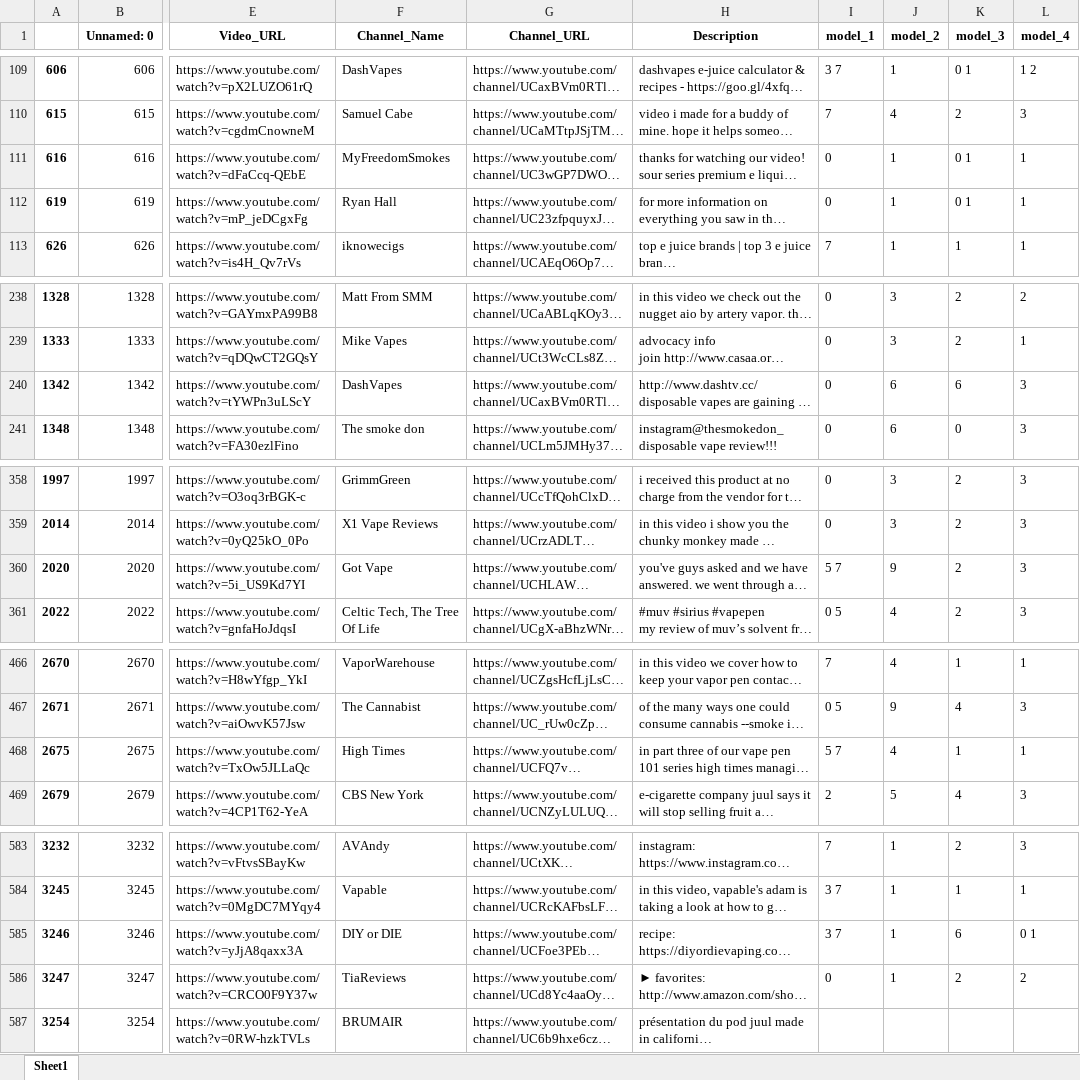
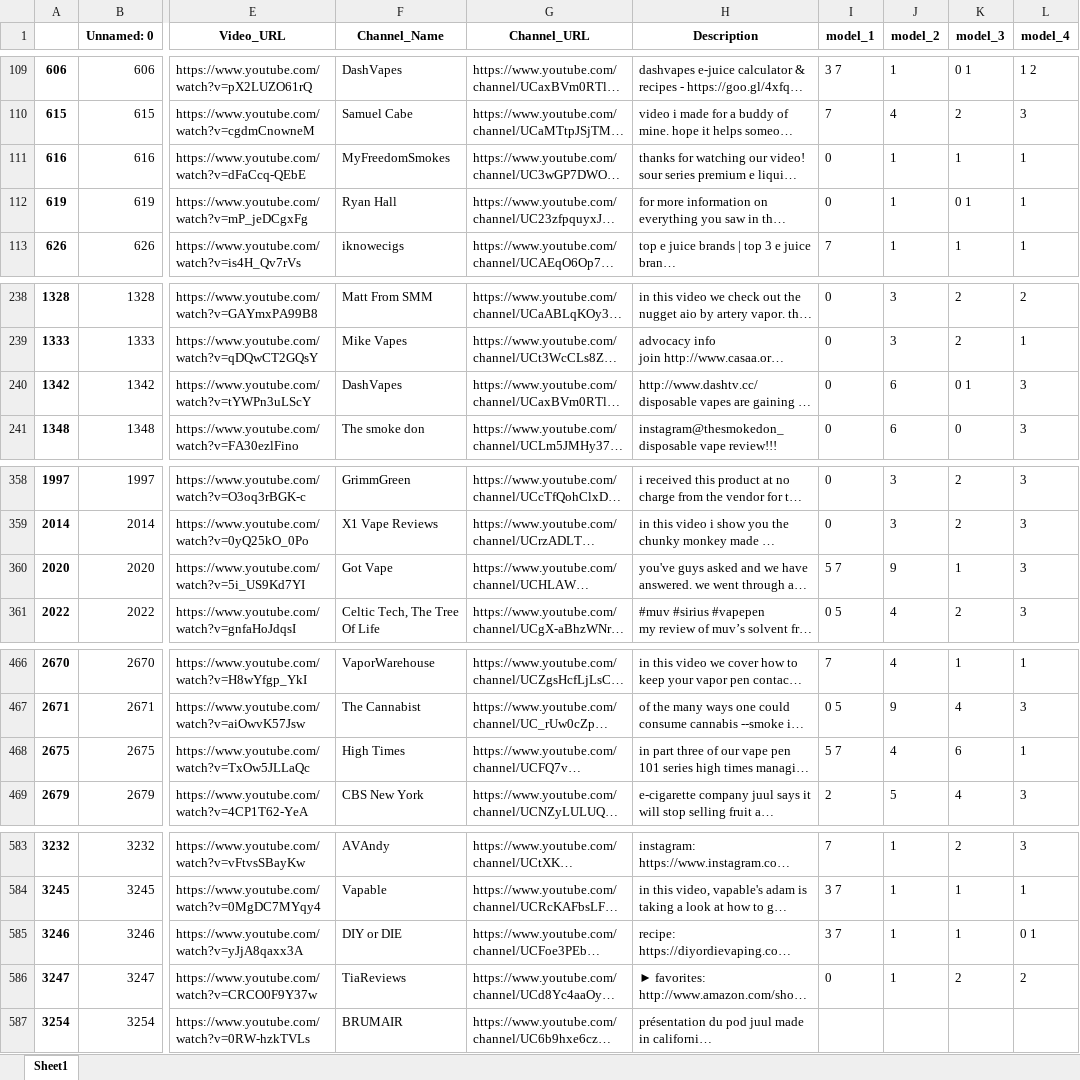
Before and after one commit to dgauraang/vape-classification, an Excel workbook: readable_data.xlsx, sheet Sheet1, drawn as a sheet; only a part is shown, gaps mark what is left out; long unchanged cells end in …; values as stored, in another font and other column widths than the file's, no borders; the diff covers the shown part only; the diff names each change by its address in the sheet, - before the commit and + after, or states it on an @@ line.

Commit message:
change data

```diff
--- a/readable_data.xlsx (sheet Sheet1)
+++ b/readable_data.xlsx (sheet Sheet1)
-K111 (model_3): 0 1
+K111 (model_3): 1
-K240 (model_3): 6
+K240 (model_3): 0 1
-K360 (model_3): 2
+K360 (model_3): 1
-K468 (model_3): 1
+K468 (model_3): 6
-K585 (model_3): 6
+K585 (model_3): 1
```
Also changed, not shown: 2 edited cells elsewhere in this sheet, 1 other file.
